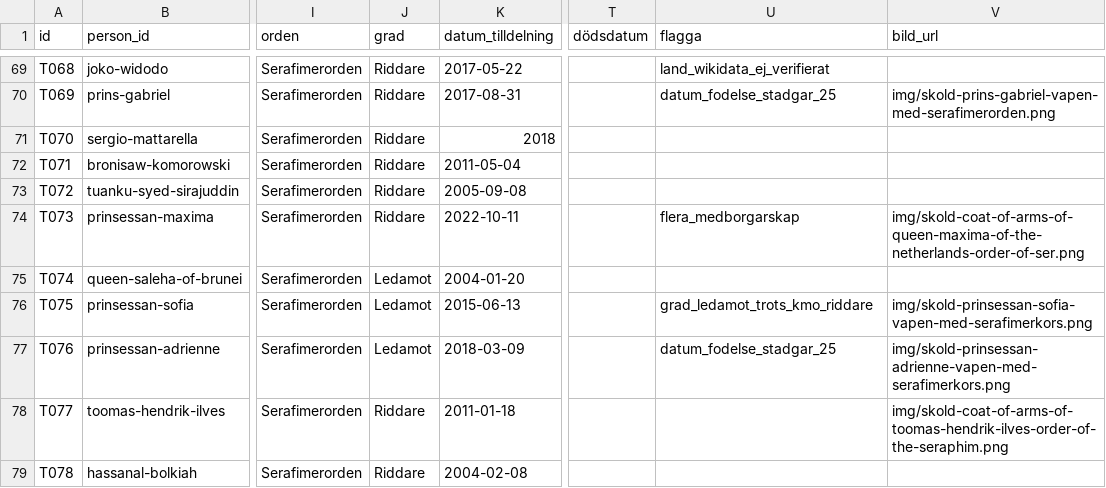
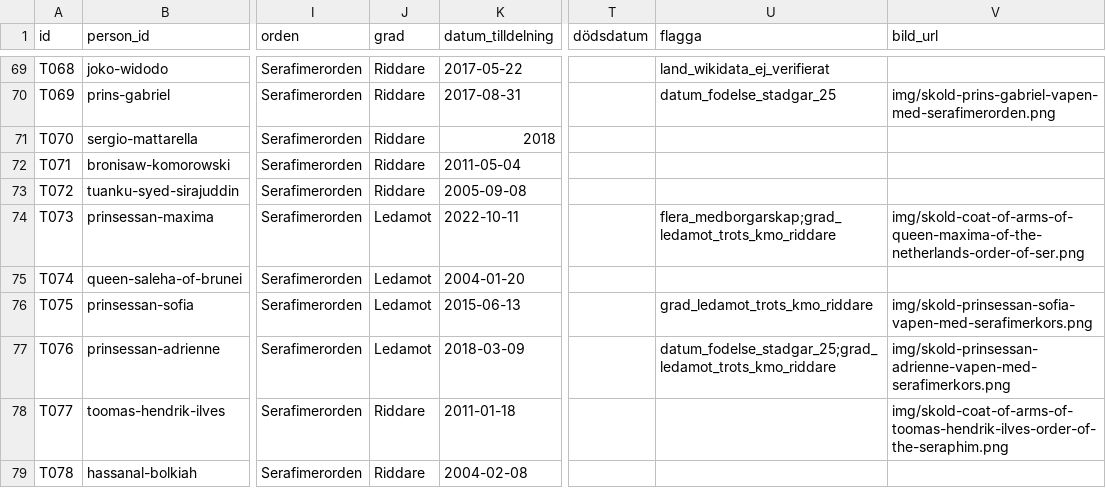
Before and after one commit to LeoLevenius/kungliga-ordnar, a CSV file: data/tilldelningar.csv, drawn as a sheet; only a part is shown, gaps mark what is left out; the diff covers the shown part only; the diff names each change by its address in the sheet, - before the commit and + after, or states it on an @@ line.

```diff
--- a/data/tilldelningar.csv
+++ b/data/tilldelningar.csv
-J74 (grad): Riddare
+J74 (grad): Ledamot
-U74 (flagga): flera_medborgarskap
+U74 (flagga): flera_medborgarskap;grad_ledamot_trots_kmo_riddare
-U77 (flagga): datum_fodelse_stadgar_25
+U77 (flagga): datum_fodelse_stadgar_25;grad_ledamot_trots_kmo_riddare
```
Also changed, not shown: 1 removed row and 14 edited cells elsewhere in this file, data/andringslogg.csv, 1 other file.
